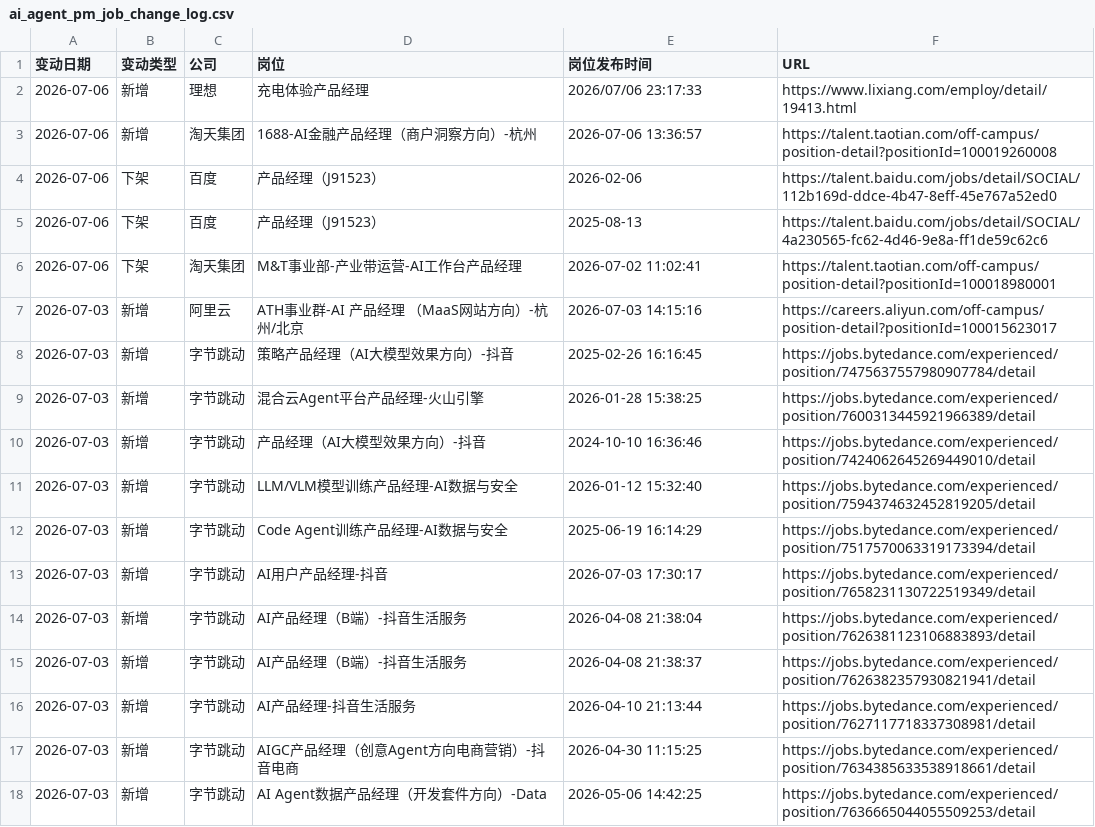
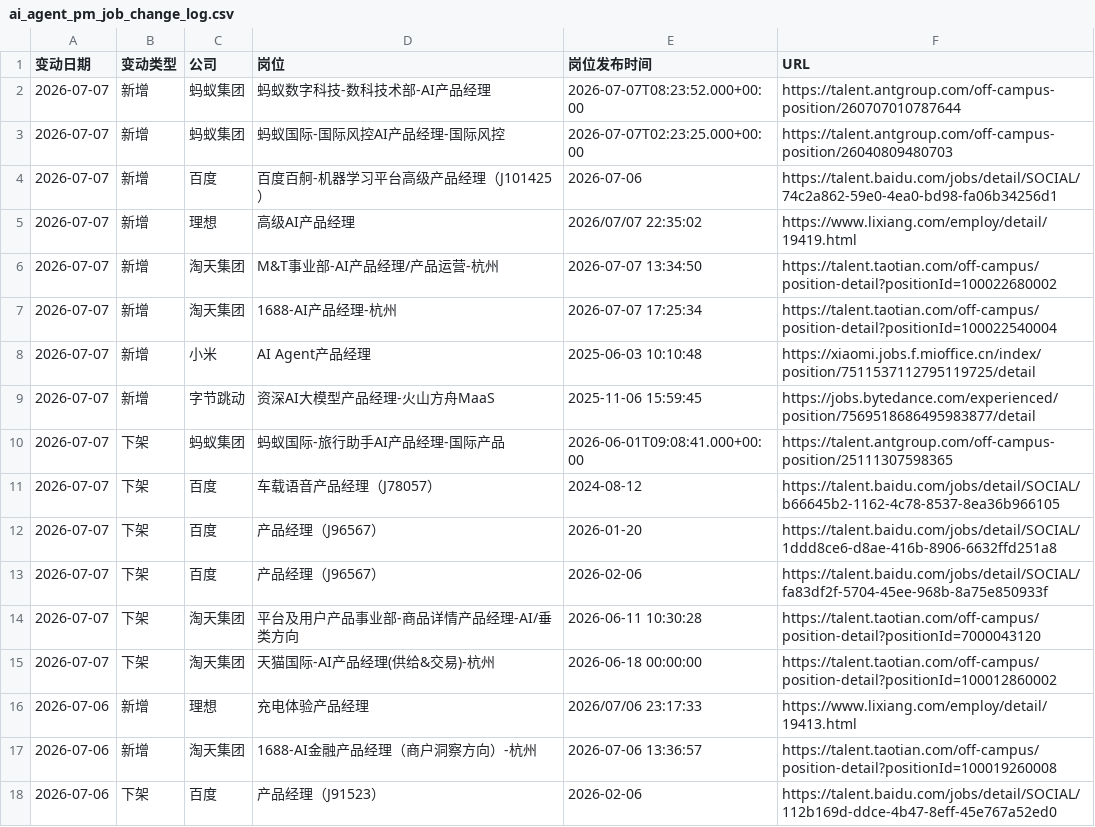
Before and after one commit to FireBEAR12138/ai-agent-pm-job-radar, a CSV file: data/ai_agent_pm_job_change_log.csv, drawn as a sheet; only a part is shown; the shorter side is filled out with more unchanged rows.

```diff
--- a/data/ai_agent_pm_job_change_log.csv
+++ b/data/ai_agent_pm_job_change_log.csv
@@ -1,2 +1,16 @@
 变动日期,变动类型,公司,岗位,岗位发布时间,URL
+2026-07-07,新增,蚂蚁集团,蚂蚁数字科技-数科技术部-AI产品经理,2026-07-07T08:23:52.000+00:00,https://talent.antgroup.com/off-campus-position/260707010787644
+2026-07-07,新增,蚂蚁集团,蚂蚁国际-国际风控AI产品经理-国际风控,2026-07-07T02:23:25.000+00:00,https://talent.antgroup.com/off-campus-position/26040809480703
+2026-07-07,新增,百度,百度百舸-机器学习平台高级产品经理（J101425）,2026-07-06,https://talent.baidu.com/jobs/detail/SOCIAL/74c2a862-59e0-4ea0-bd98-fa06b34256d1
+2026-07-07,新增,理想,高级AI产品经理,2026/07/07 22:35:02,https://www.lixiang.com/employ/detail/19419.html
+2026-07-07,新增,淘天集团,M&T事业部-AI产品经理/产品运营-杭州,2026-07-07 13:34:50,https://talent.taotian.com/off-campus/position-detail?positionId=100022680002
+2026-07-07,新增,淘天集团,1688-AI产品经理-杭州,2026-07-07 17:25:34,https://talent.taotian.com/off-campus/position-detail?positionId=100022540004
+2026-07-07,新增,小米,AI Agent产品经理,2025-06-03 10:10:48,https://xiaomi.jobs.f.mioffice.cn/index/position/7511537112795119725/detail
+2026-07-07,新增,字节跳动,资深AI大模型产品经理-火山方舟MaaS,2025-11-06 15:59:45,https://jobs.bytedance.com/experienced/position/7569518686495983877/detail
+2026-07-07,下架,蚂蚁集团,蚂蚁国际-旅行助手AI产品经理-国际产品,2026-06-01T09:08:41.000+00:00,https://talent.antgroup.com/off-campus-position/25111307598365
+2026-07-07,下架,百度,车载语音产品经理（J78057）,2024-08-12,https://talent.baidu.com/jobs/detail/SOCIAL/b66645b2-1162-4c78-8537-8ea36b966105
+2026-07-07,下架,百度,产品经理（J96567）,2026-01-20,https://talent.baidu.com/jobs/detail/SOCIAL/1ddd8ce6-d8ae-416b-8906-6632ffd251a8
+2026-07-07,下架,百度,产品经理（J96567）,2026-02-06,https://talent.baidu.com/jobs/detail/SOCIAL/fa83df2f-5704-45ee-968b-8a75e850933f
+2026-07-07,下架,淘天集团,平台及用户产品事业部-商品详情产品经理-AI/垂类方向,2026-06-11 10:30:28,https://talent.taotian.com/off-campus/position-detail?positionId=7000043120
+2026-07-07,下架,淘天集团,天猫国际-AI产品经理(供给&交易)-杭州,2026-06-18 00:00:00,https://talent.taotian.com/off-campus/position-detail?positionId=100012860002
 2026-07-06,新增,理想,充电体验产品经理,2026/07/06 23:17:33,https://www.lixiang.com/employ/detail/19413.html
```
Also changed, not shown: data/antgroup_ai_agent_pm_jobs.csv, data/baidu_ai_agent_pm_jobs.csv, 19 other files.
